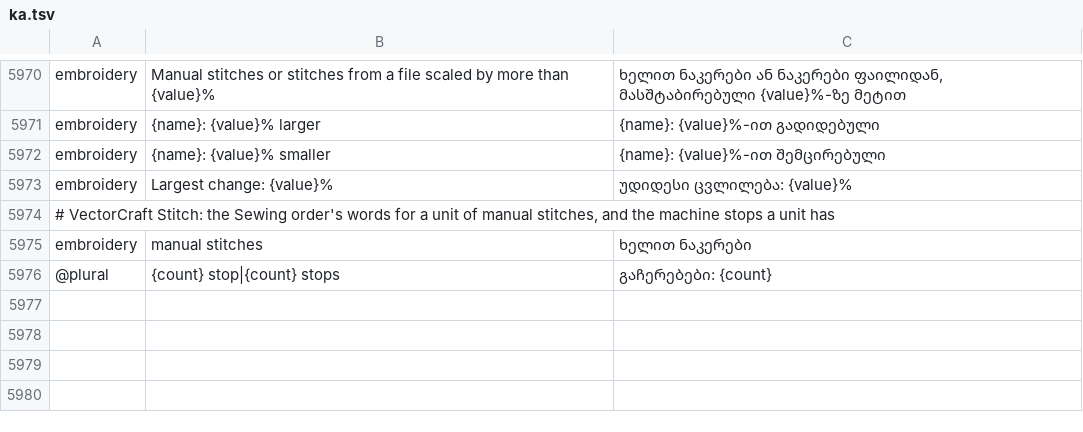
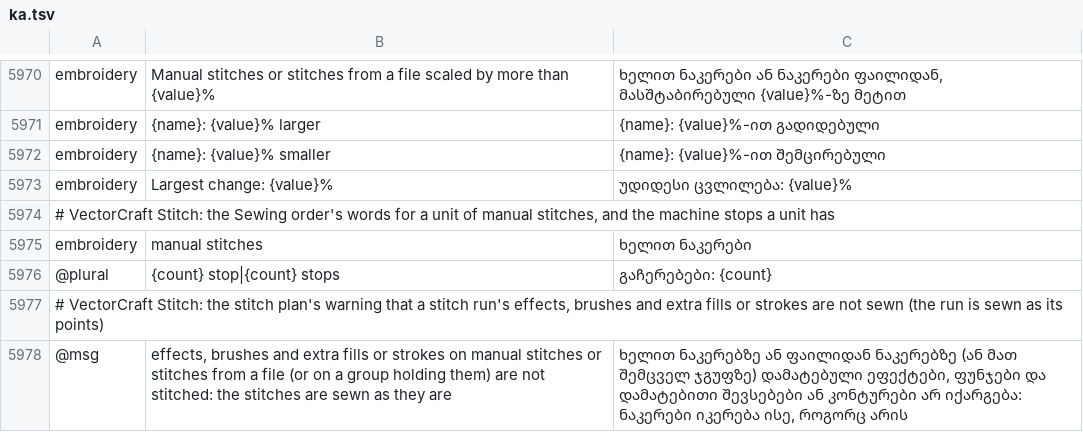
Before and after one commit to przbat-public/vectorcraft-stitch, a TSV file: crates/ui-egui/src/i18n/ka.tsv, drawn as a sheet; only a part is shown, gaps mark what is left out; the diff names each change by its address in the sheet, - before the commit and + after, or states it on an @@ line.

```diff
--- a/crates/ui-egui/src/i18n/ka.tsv
+++ b/crates/ui-egui/src/i18n/ka.tsv
+row 5977: # VectorCraft Stitch: the stitch plan's warning that a stitch run's effects, brushes and extra fills or strokes are not sewn (the run is sewn as its points)
+row 5978: @msg | effects, brushes and extra fills or strokes on manual stitches or stitches from a file (or on a group holding them) are not stitched: the stitches are sewn as they are | ხელით ნაკერებზე ან ფაილიდან ნაკერებზე (ან მათ შემცველ ჯგუფზე) დამატებული ეფექტები, ფუნჯები და დამატებითი შევსებები ან კონტურები არ იქარგება: ნაკერები იკერება ისე, როგორც არის
```
Also changed, not shown: crates/ui-egui/src/i18n/bg.tsv, crates/ui-egui/src/i18n/el.tsv, 25 other files.
